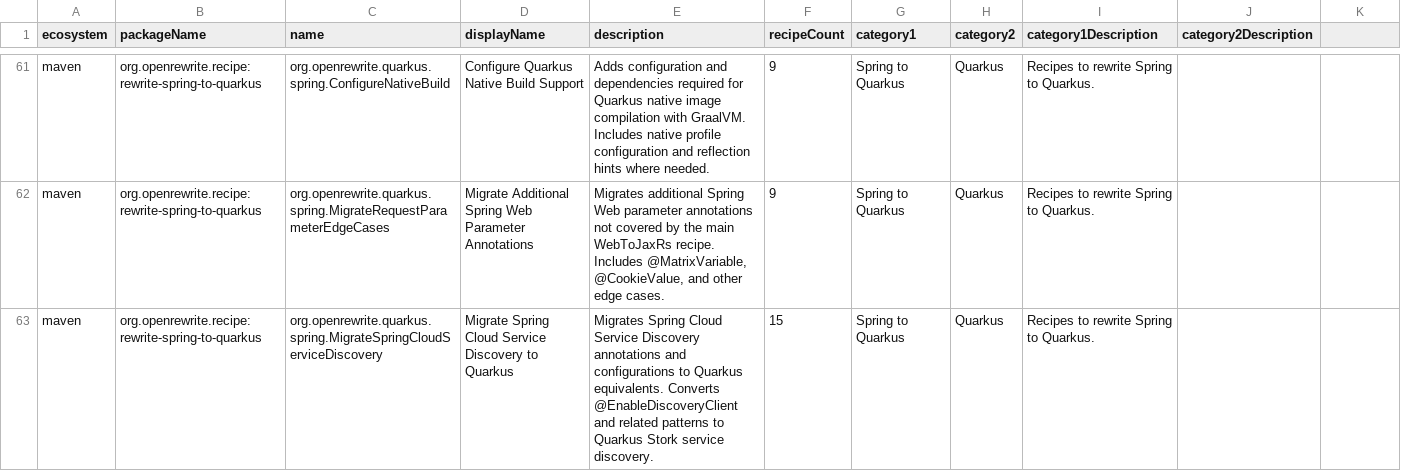
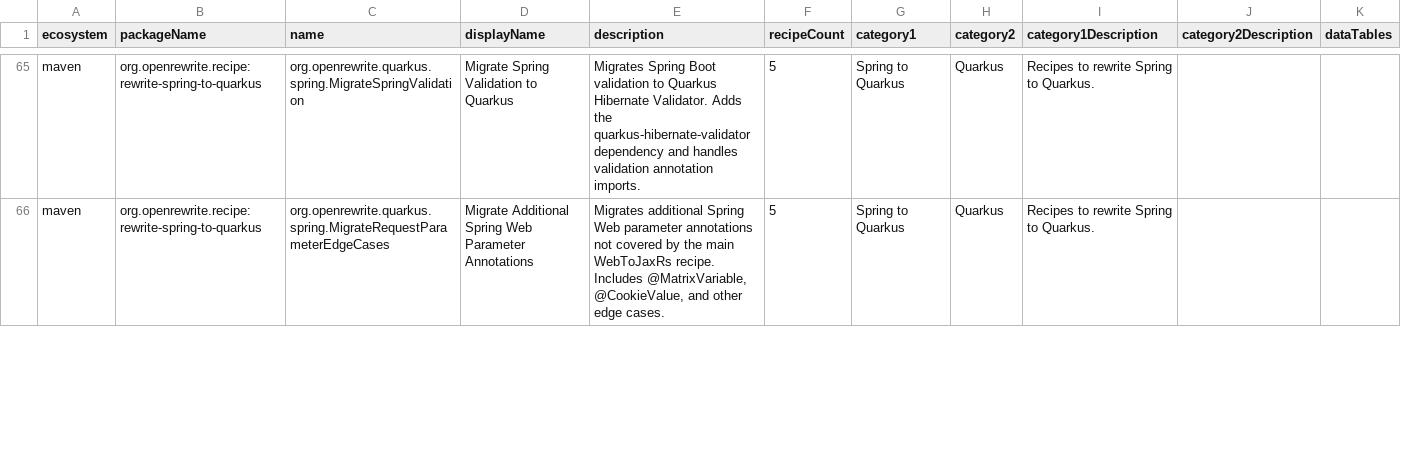
Before and after one commit to openrewrite/rewrite-spring-to-quarkus, a CSV file: src/main/resources/META-INF/rewrite/recipes.csv, drawn as a sheet; only a part is shown, gaps mark what is left out; removed rows and columns are numbered as before the commit, all else as after; the diff covers the shown part only; the diff names each change by its address in the sheet, - before the commit and + after, or states it on an @@ line.

```diff
--- a/src/main/resources/META-INF/rewrite/recipes.csv
+++ b/src/main/resources/META-INF/rewrite/recipes.csv
-K1: (empty)
+K1: dataTables
-C65 (name): org.openrewrite.quarkus.spring.ConfigureNativeBuild
+C65 (name): org.openrewrite.quarkus.spring.MigrateSpringValidation
-D65 (displayName): Configure Quarkus Native Build Support
+D65 (displayName): Migrate Spring Validation to Quarkus
-E65 (description): Adds configuration and dependencies required for Quarkus native image compilation with GraalVM. Includes native profile configuration and reflection hints where needed.
+E65 (description): Migrates Spring Boot validation to Quarkus Hibernate Validator. Adds the quarkus-hibernate-validator dependency and handles validation annotation imports.
-F65:F66 (recipeCount): 9
+F65:F66 (recipeCount): 5
-row 63: maven | org.openrewrite.recipe:rewrite-spring-to-quarkus | org.openrewrite.quarkus.spring.MigrateSpringCloudServiceDiscovery | Migrate Spring Cloud Service Discovery to Quarkus | Migrates Spring Cloud Service Discovery annotations and configurations to Quarkus equivalents. Converts @EnableDiscoveryClient and related patterns to Quarkus Stork service discovery. | 15 | Spring to Quarkus | Quarkus | Recipes to rewrite Spring to Quarkus.
```
Also changed, not shown: 6 added rows, 4 removed rows and 59 edited cells elsewhere in this file, 4 other files.
